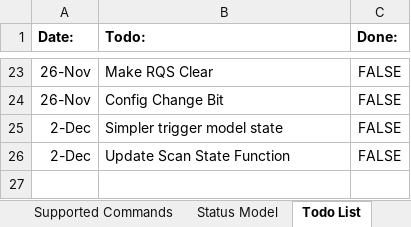
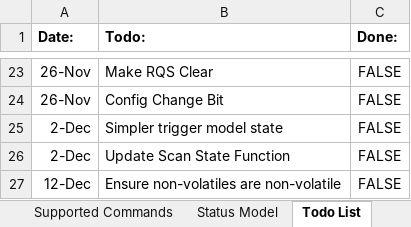
Before and after one commit to Obind30/34461A-Emulator, an Excel workbook: 34461A to 2600.xlsx, sheet Todo List, drawn as a sheet; only a part is shown, gaps mark what is left out; values as stored, in another font and other column widths than the file's, no borders; conditional formats not drawn; the diff names each change by its address in the sheet, - before the commit and + after, or states it on an @@ line.

```diff
--- a/34461A to 2600.xlsx (sheet Todo List)
+++ b/34461A to 2600.xlsx (sheet Todo List)
+row 27: 12-Dec | Ensure non-volatiles are non-volatile | FALSE
```
Also changed, not shown: sheet Supported Commands, charts or pictures.
